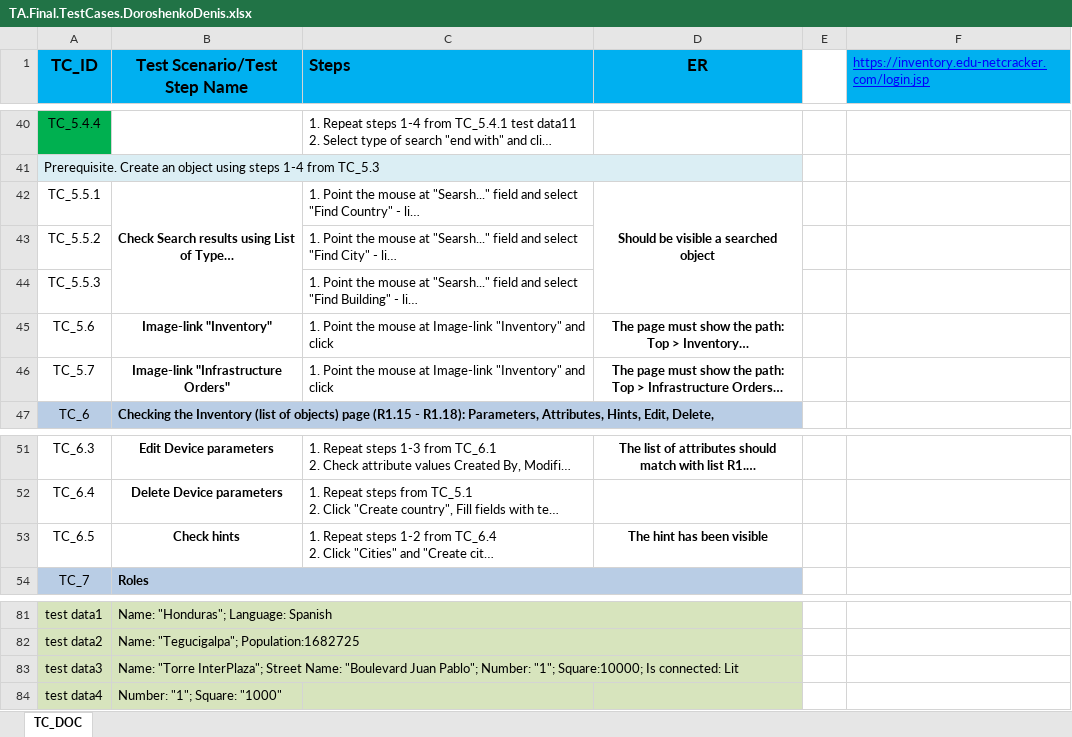
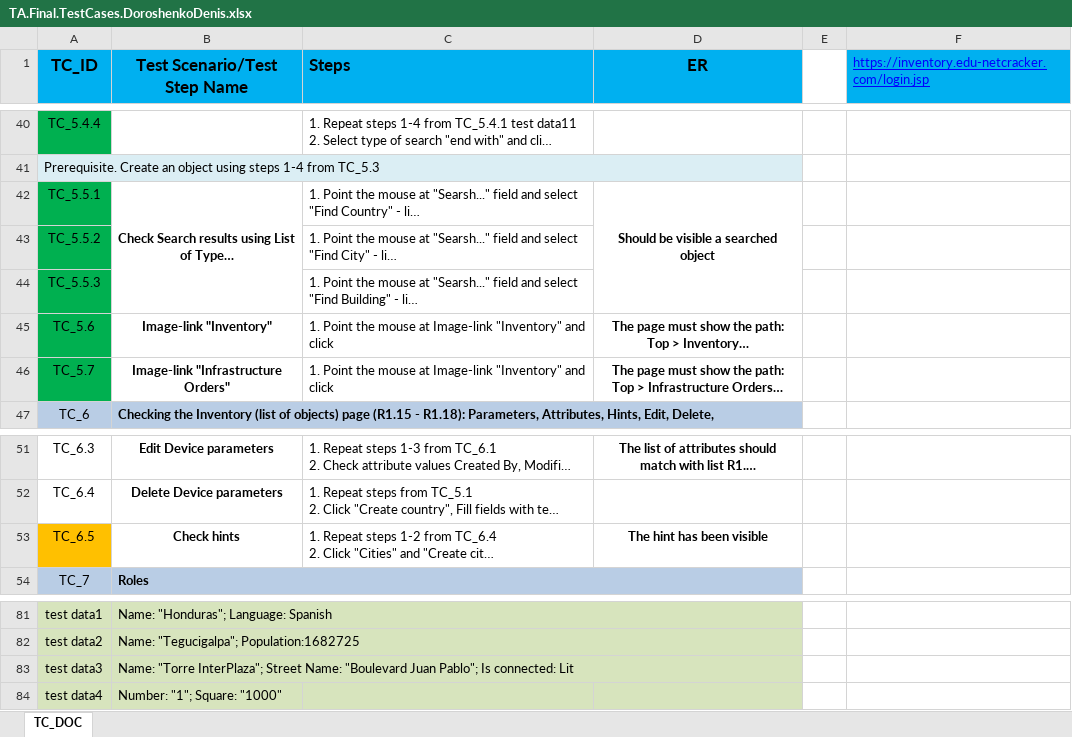
Before and after one commit to DoroshenkoDenis/ta.sm21.doroshenko.denis, an Excel workbook: doc/TA.Final.TestCases.DoroshenkoDenis.xlsx, sheet TC_DOC, drawn as a sheet; only a part is shown, gaps mark what is left out; long unchanged cells end in …; values as stored, in another font and other column widths than the file's, no borders; the diff names each change by its address in the sheet, - before the commit and + after, or states it on an @@ line.

```diff
--- a/doc/TA.Final.TestCases.DoroshenkoDenis.xlsx (sheet TC_DOC)
+++ b/doc/TA.Final.TestCases.DoroshenkoDenis.xlsx (sheet TC_DOC)
-A42:A46 fill: none
+A42:A46 fill: #00B050
-A53 fill: none
+A53 fill: #FFC000
-B83 (Test Scenario/Test Step Name): …Juan Pablo"; Number: "1"; Square:10000; Is connected:…
+B83 (Test Scenario/Test Step Name): …Juan Pablo"; Is connected:…
```
Also changed, not shown: 5 other files.
